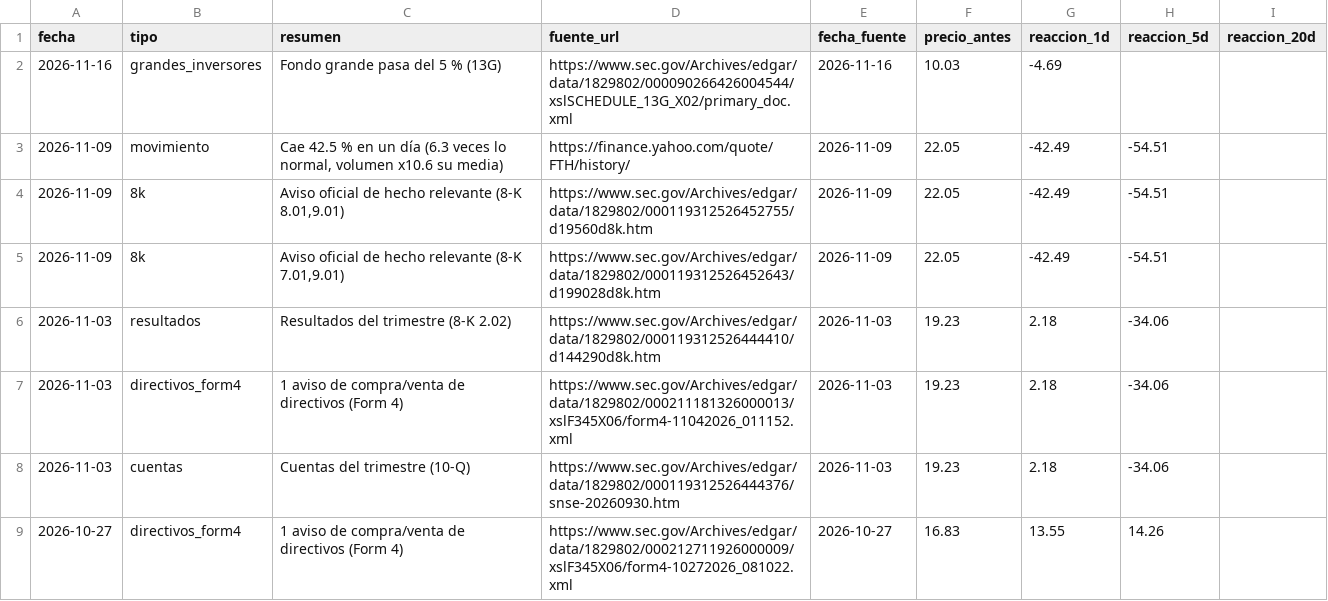
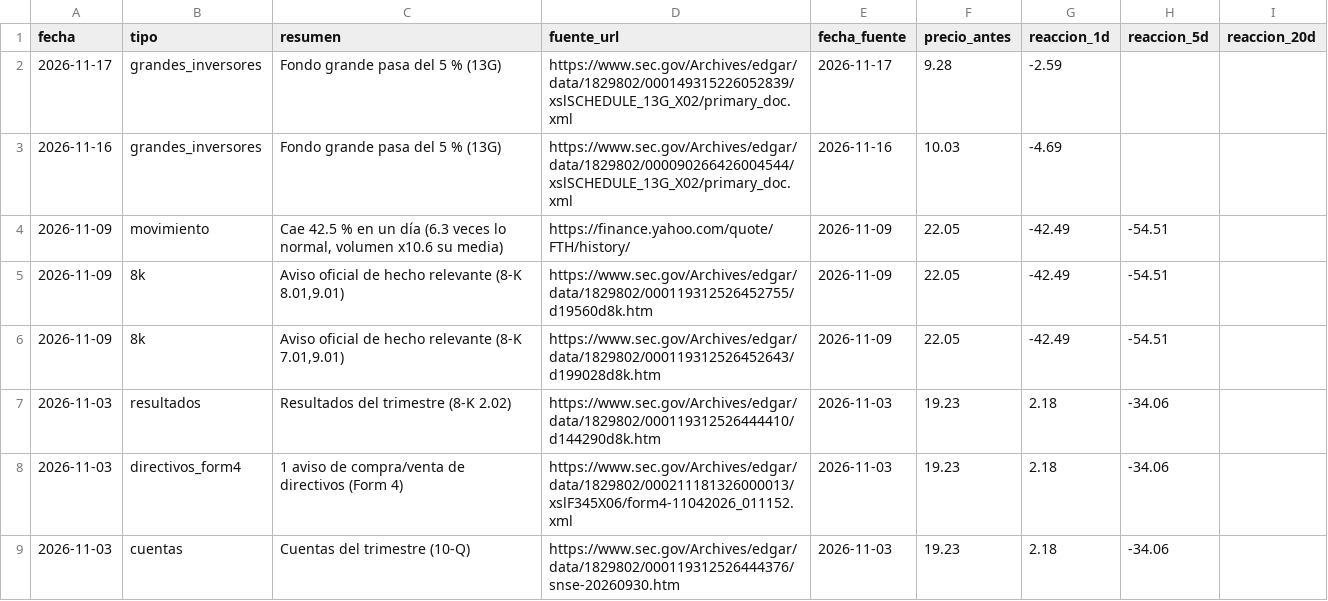
Before and after one commit to Rubenmanga/trading-lab, a CSV file: investigacion/expedientes/FTH/eventos.csv, drawn as a sheet; only a part is shown; the shorter side is filled out with more unchanged rows; the diff names each change by its address in the sheet, - before the commit and + after, or states it on an @@ line.

```diff
--- a/investigacion/expedientes/FTH/eventos.csv
+++ b/investigacion/expedientes/FTH/eventos.csv
+row 2: 2026-11-17 | grandes_inversores | Fondo grande pasa del 5 % (13G) | https://www.sec.gov/Archives/edgar/data/1829802/000149315226052839/xslSCHEDULE_13G_X02/primary_doc.xml | 2026-11-17 | 9.28 | -2.59
```
Also changed, not shown: investigacion/expedientes/AMPX/eventos.csv, investigacion/expedientes/ORIC/eventos.csv, 8 other files.
